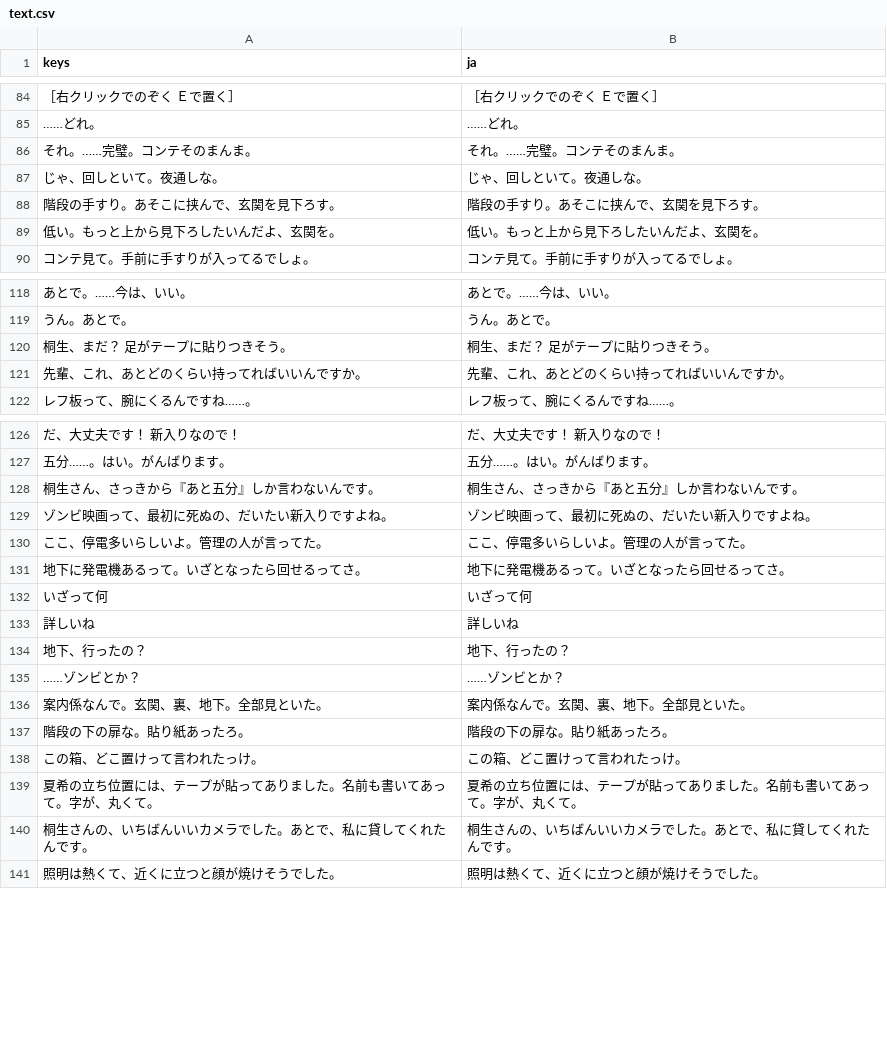
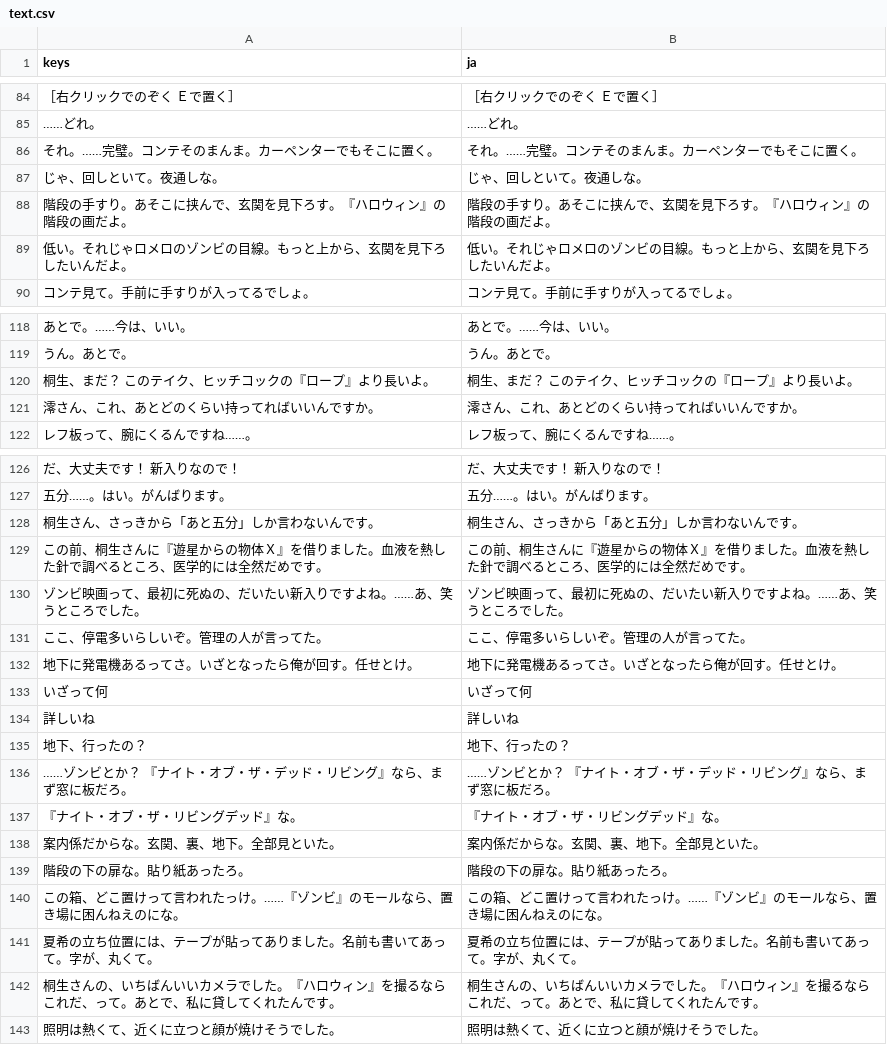
Before and after one commit to y-okoda-DET/notlw, a CSV file: godot/lang/text.csv, drawn as a sheet; only a part is shown, gaps mark what is left out; the diff covers the shown part only.

```diff
--- a/godot/lang/text.csv
+++ b/godot/lang/text.csv
@@ -85,6 +85,6 @@
 "……どれ。","……どれ。"
-"それ。……完璧。コンテそのまんま。","それ。……完璧。コンテそのまんま。"
+"それ。……完璧。コンテそのまんま。カーペンターでもそこに置く。","それ。……完璧。コンテそのまんま。カーペンターでもそこに置く。"
 "じゃ、回しといて。夜通しな。","じゃ、回しといて。夜通しな。"
-"階段の手すり。あそこに挟んで、玄関を見下ろす。","階段の手すり。あそこに挟んで、玄関を見下ろす。"
-"低い。もっと上から見下ろしたいんだよ、玄関を。","低い。もっと上から見下ろしたいんだよ、玄関を。"
+"階段の手すり。あそこに挟んで、玄関を見下ろす。『ハロウィン』の階段の画だよ。","階段の手すり。あそこに挟んで、玄関を見下ろす。『ハロウィン』の階段の画だよ。"
+"低い。それじゃロメロのゾンビの目線。もっと上から、玄関を見下ろしたいんだよ。","低い。それじゃロメロのゾンビの目線。もっと上から、玄関を見下ろしたいんだよ。"
 "コンテ見て。手前に手すりが入ってるでしょ。","コンテ見て。手前に手すりが入ってるでしょ。"
@@ -119,4 +119,4 @@
 "うん。あとで。","うん。あとで。"
-"桐生、まだ？　足がテープに貼りつきそう。","桐生、まだ？　足がテープに貼りつきそう。"
-"先輩、これ、あとどのくらい持ってればいいんですか。","先輩、これ、あとどのくらい持ってればいいんですか。"
+"桐生、まだ？　このテイク、ヒッチコックの『ロープ』より長いよ。","桐生、まだ？　このテイク、ヒッチコックの『ロープ』より長いよ。"
+"澪さん、これ、あとどのくらい持ってればいいんですか。","澪さん、これ、あとどのくらい持ってればいいんですか。"
 "レフ板って、腕にくるんですね……。","レフ板って、腕にくるんですね……。"
@@ -127,6 +127,7 @@
 "五分……。はい。がんばります。","五分……。はい。がんばります。"
-"桐生さん、さっきから『あと五分』しか言わないんです。","桐生さん、さっきから『あと五分』しか言わないんです。"
-"ゾンビ映画って、最初に死ぬの、だいたい新入りですよね。","ゾンビ映画って、最初に死ぬの、だいたい新入りですよね。"
-"ここ、停電多いらしいよ。管理の人が言ってた。","ここ、停電多いらしいよ。管理の人が言ってた。"
-"地下に発電機あるって。いざとなったら回せるってさ。","地下に発電機あるって。いざとなったら回せるってさ。"
+"桐生さん、さっきから「あと五分」しか言わないんです。","桐生さん、さっきから「あと五分」しか言わないんです。"
+"この前、桐生さんに『遊星からの物体Ｘ』を借りました。血液を熱した針で調べるところ、医学的には全然だめです。","この前、桐生さんに『遊星からの物体Ｘ』を借りました。血液を熱した針で調べるところ、医学的には全然だめです。"
+"ゾンビ映画って、最初に死ぬの、だいたい新入りですよね。……あ、笑うところでした。","ゾンビ映画って、最初に死ぬの、だいたい新入りですよね。……あ、笑うところでした。"
+"ここ、停電多いらしいぞ。管理の人が言ってた。","ここ、停電多いらしいぞ。管理の人が言ってた。"
+"地下に発電機あるってさ。いざとなったら俺が回す。任せとけ。","地下に発電機あるってさ。いざとなったら俺が回す。任せとけ。"
 "いざって何","いざって何"
@@ -134,8 +135,9 @@
 "地下、行ったの？","地下、行ったの？"
-"……ゾンビとか？","……ゾンビとか？"
-"案内係なんで。玄関、裏、地下。全部見といた。","案内係なんで。玄関、裏、地下。全部見といた。"
+"……ゾンビとか？　『ナイト・オブ・ザ・デッド・リビング』なら、まず窓に板だろ。","……ゾンビとか？　『ナイト・オブ・ザ・デッド・リビング』なら、まず窓に板だろ。"
+"『ナイト・オブ・ザ・リビングデッド』な。","『ナイト・オブ・ザ・リビングデッド』な。"
+"案内係だからな。玄関、裏、地下。全部見といた。","案内係だからな。玄関、裏、地下。全部見といた。"
 "階段の下の扉な。貼り紙あったろ。","階段の下の扉な。貼り紙あったろ。"
-"この箱、どこ置けって言われたっけ。","この箱、どこ置けって言われたっけ。"
+"この箱、どこ置けって言われたっけ。……『ゾンビ』のモールなら、置き場に困んねえのにな。","この箱、どこ置けって言われたっけ。……『ゾンビ』のモールなら、置き場に困んねえのにな。"
 "夏希の立ち位置には、テープが貼ってありました。名前も書いてあって。字が、丸くて。","夏希の立ち位置には、テープが貼ってありました。名前も書いてあって。字が、丸くて。"
-"桐生さんの、いちばんいいカメラでした。あとで、私に貸してくれたんです。","桐生さんの、いちばんいいカメラでした。あとで、私に貸してくれたんです。"
+"桐生さんの、いちばんいいカメラでした。『ハロウィン』を撮るならこれだ、って。あとで、私に貸してくれたんです。","桐生さんの、いちばんいいカメラでした。『ハロウィン』を撮るならこれだ、って。あとで、私に貸してくれたんです。"
 "照明は熱くて、近くに立つと顔が焼けそうでした。","照明は熱くて、近くに立つと顔が焼けそうでした。"
```
Also changed, not shown: 16 added rows, 14 removed rows and 8 edited cells elsewhere in this file, 3 other files.
